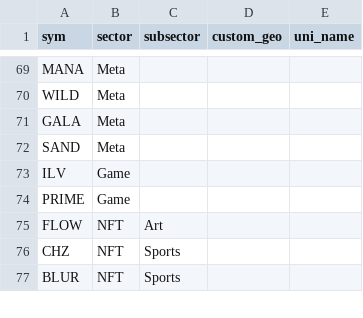
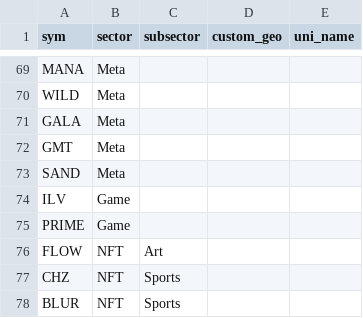
Before and after one commit to jshih2388/basic, a CSV file: sectors.csv, drawn as a sheet; only a part is shown, gaps mark what is left out.

Commit message:
Update sectors.csv

```diff
--- a/sectors.csv
+++ b/sectors.csv
@@ -71,2 +71,3 @@ WILD,Meta,,,
 GALA,Meta,,,
+GMT,Meta,,,
 SAND,Meta,,,
```
